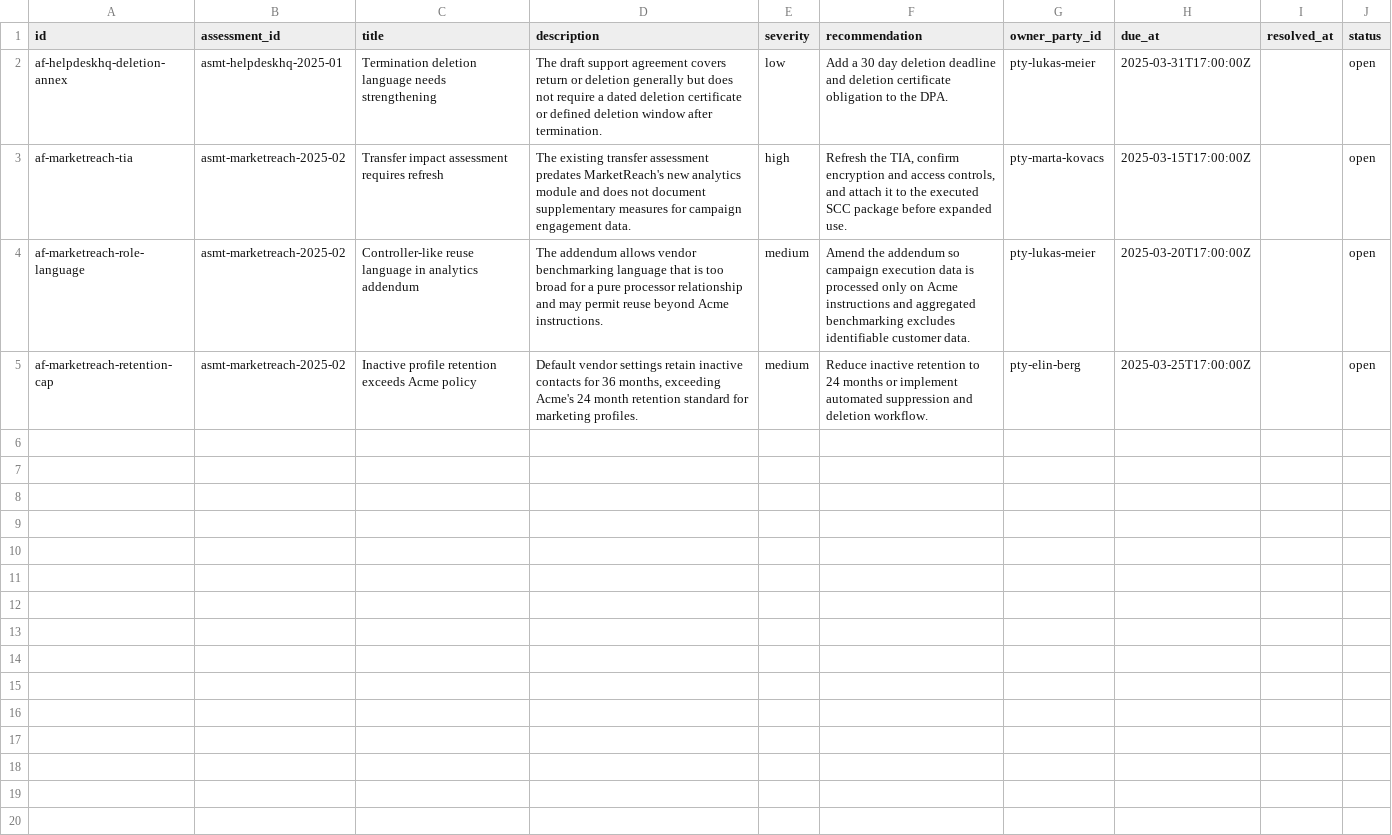
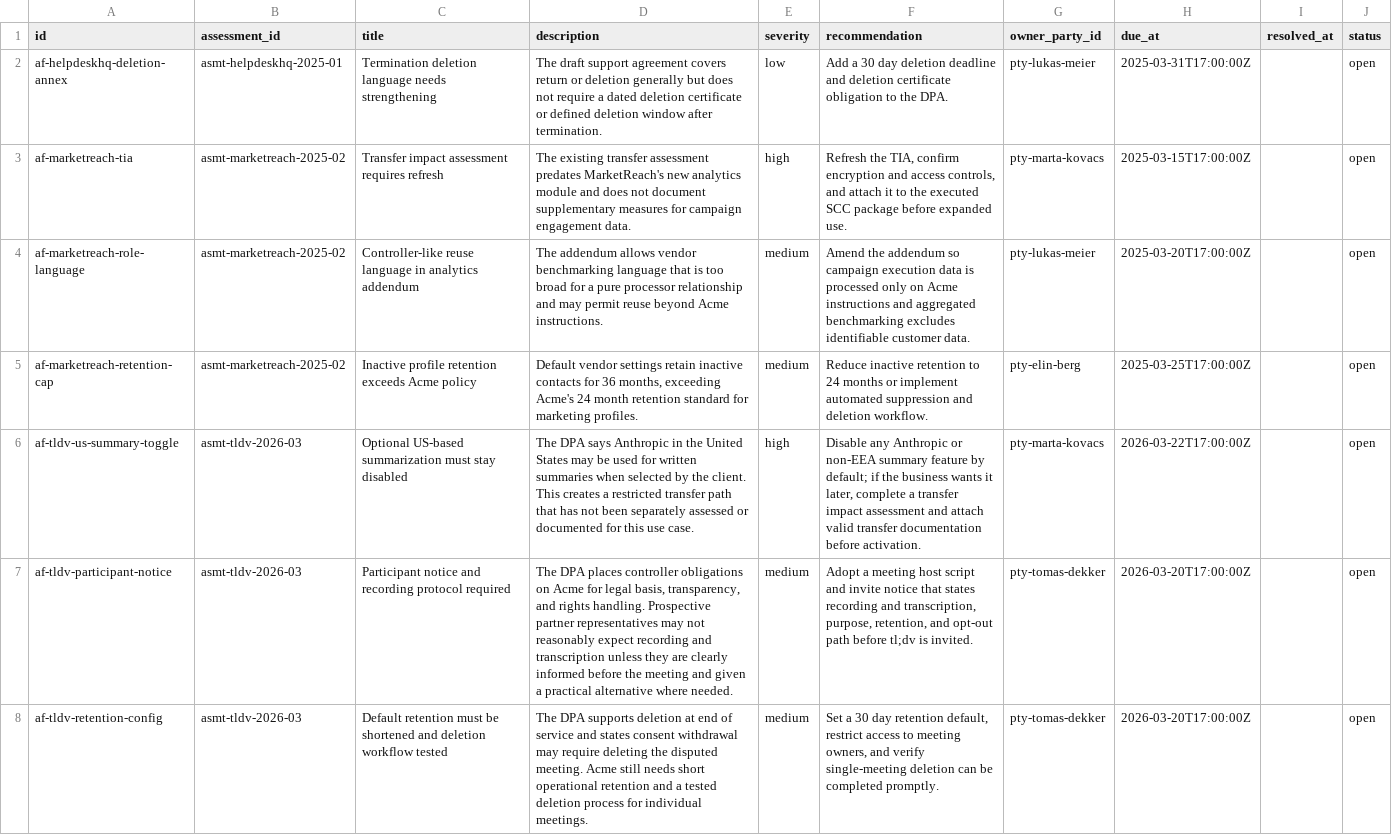
Before and after one commit to olblinov/privacy-as-skills, a CSV file: knowledge/data/assessmentFinding.csv, drawn as a sheet; the diff names each change by its address in the sheet, - before the commit and + after, or states it on an @@ line.

```diff
--- a/knowledge/data/assessmentFinding.csv
+++ b/knowledge/data/assessmentFinding.csv
+row 6: af-tldv-us-summary-toggle | asmt-tldv-2026-03 | Optional US-based summarization must stay disabled | The DPA says Anthropic in the United States may be used for written summaries when selected by the client. This creates a restricted transfer path that has not been separately assessed or documented for this use case. | high | Disable any Anthropic or non-EEA summary feature by default; if the business wants it later, complete a transfer impact assessment and attach valid transfer documentation before activation. | pty-marta-kovacs | 2026-03-22T17:00:00Z |  | open
+row 7: af-tldv-participant-notice | asmt-tldv-2026-03 | Participant notice and recording protocol required | The DPA places controller obligations on Acme for legal basis, transparency, and rights handling. Prospective partner representatives may not reasonably expect recording and transcription unless they are clearly informed before the meeting and given a practical alternative where needed. | medium | Adopt a meeting host script and invite notice that states recording and transcription, purpose, retention, and opt-out path before tl;dv is invited. | pty-tomas-dekker | 2026-03-20T17:00:00Z |  | open
+row 8: af-tldv-retention-config | asmt-tldv-2026-03 | Default retention must be shortened and deletion workflow tested | The DPA supports deletion at end of service and states consent withdrawal may require deleting the disputed meeting. Acme still needs short operational retention and a tested deletion process for individual meetings. | medium | Set a 30 day retention default, restrict access to meeting owners, and verify single-meeting deletion can be completed promptly. | pty-tomas-dekker | 2026-03-20T17:00:00Z |  | open
```
Also changed, not shown: knowledge/data/controls.csv, knowledge/data/mitigationAction.csv, 14 other files.
